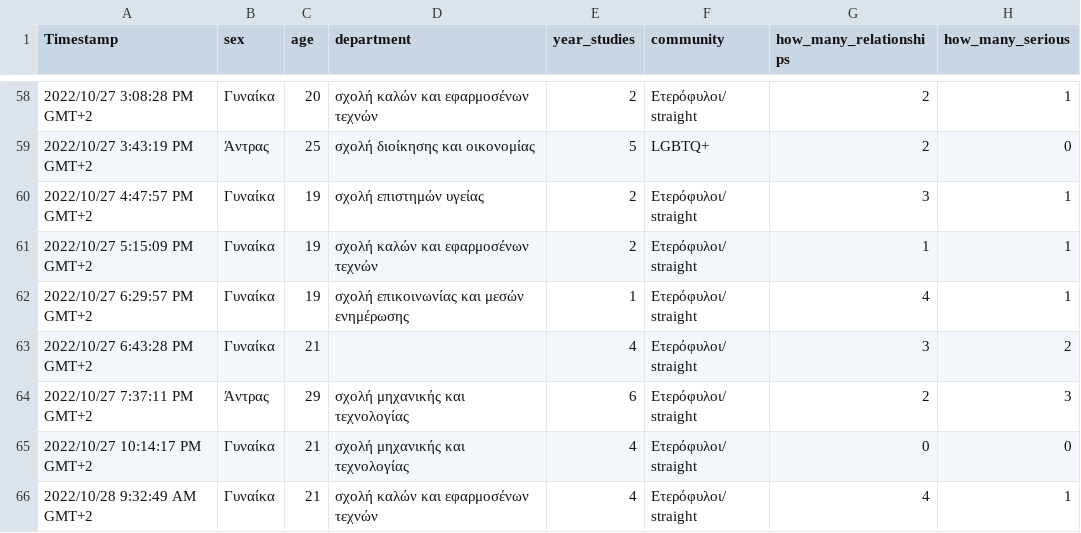
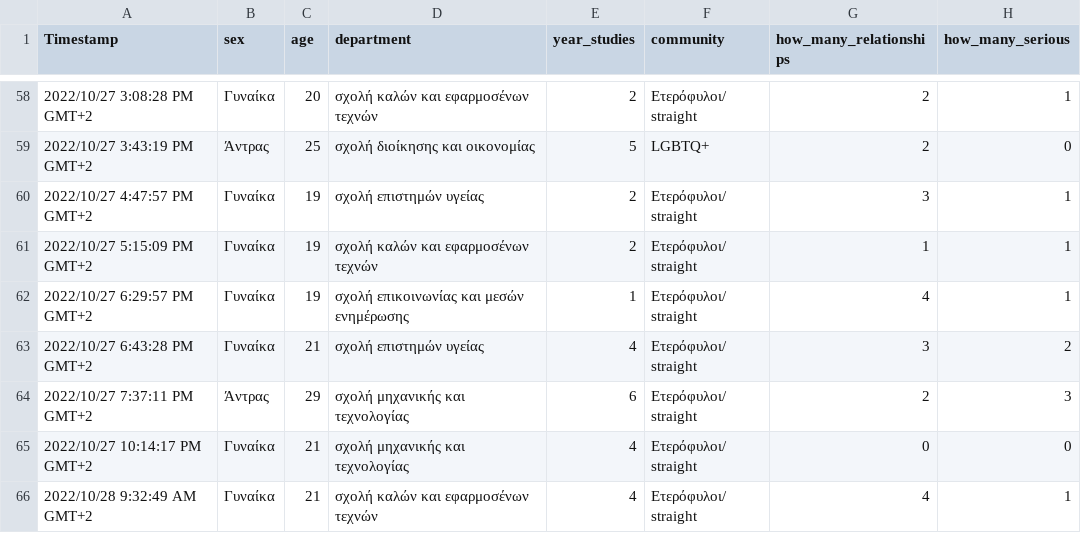
Before and after one commit to rombeka02/rel, a CSV file: rel.csv, drawn as a sheet; only a part is shown, gaps mark what is left out; the diff names each change by its address in the sheet, - before the commit and + after, or states it on an @@ line.

Commit message:
Update rel.csv

```diff
--- a/rel.csv
+++ b/rel.csv
-D63 (department): (empty)
+D63 (department): σχολή επιστημών υγείας
```
